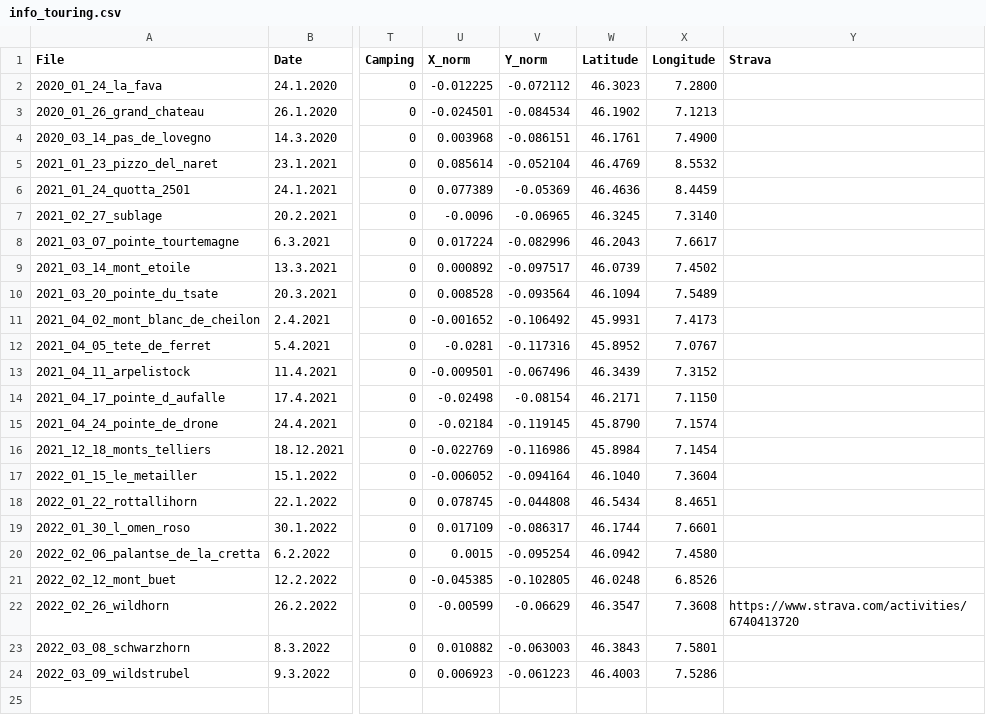
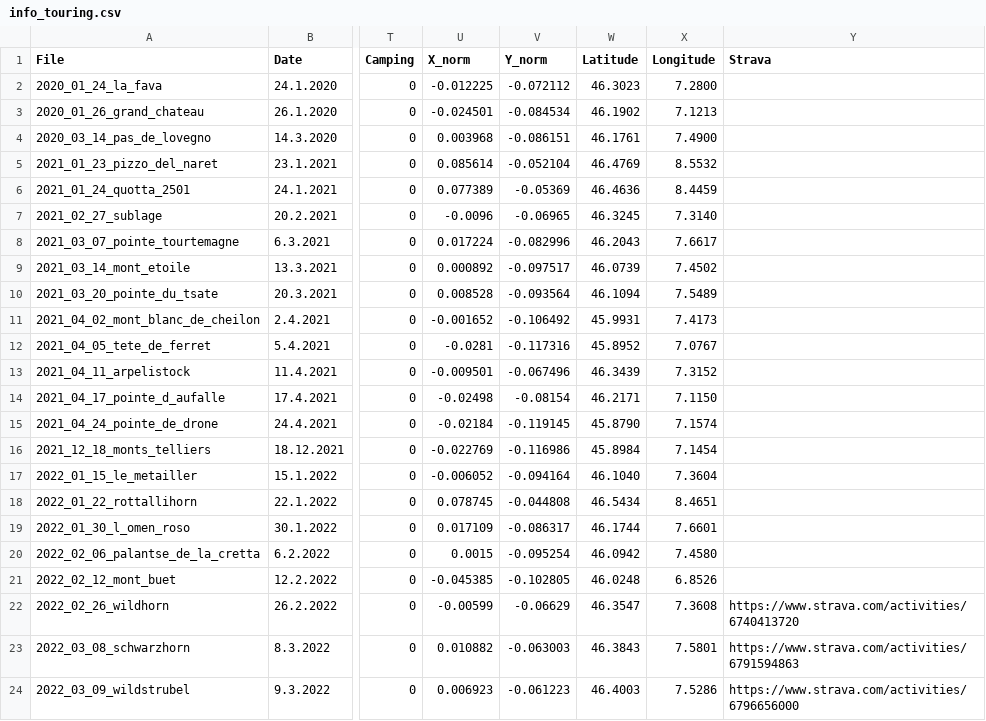
Before and after one commit to JeremyZuchuat/JeremyZuchuat.github.io, a CSV file: map/information/info_touring.csv, drawn as a sheet; only a part is shown, gaps mark what is left out; the diff names each change by its address in the sheet, - before the commit and + after, or states it on an @@ line.

Commit message:
Update info_touring.csv

```diff
--- a/map/information/info_touring.csv
+++ b/map/information/info_touring.csv
-Y23 (Strava): (empty)
+Y23 (Strava): https://www.strava.com/activities/6791594863
-Y24 (Strava): (empty)
+Y24 (Strava): https://www.strava.com/activities/6796656000
```
